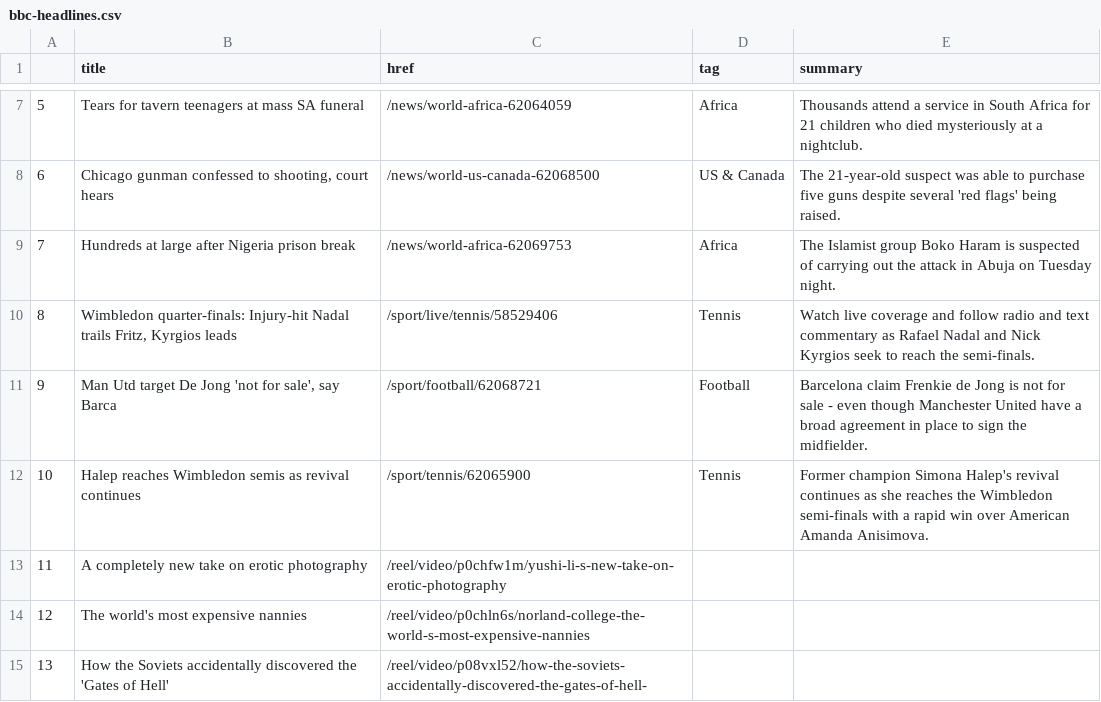
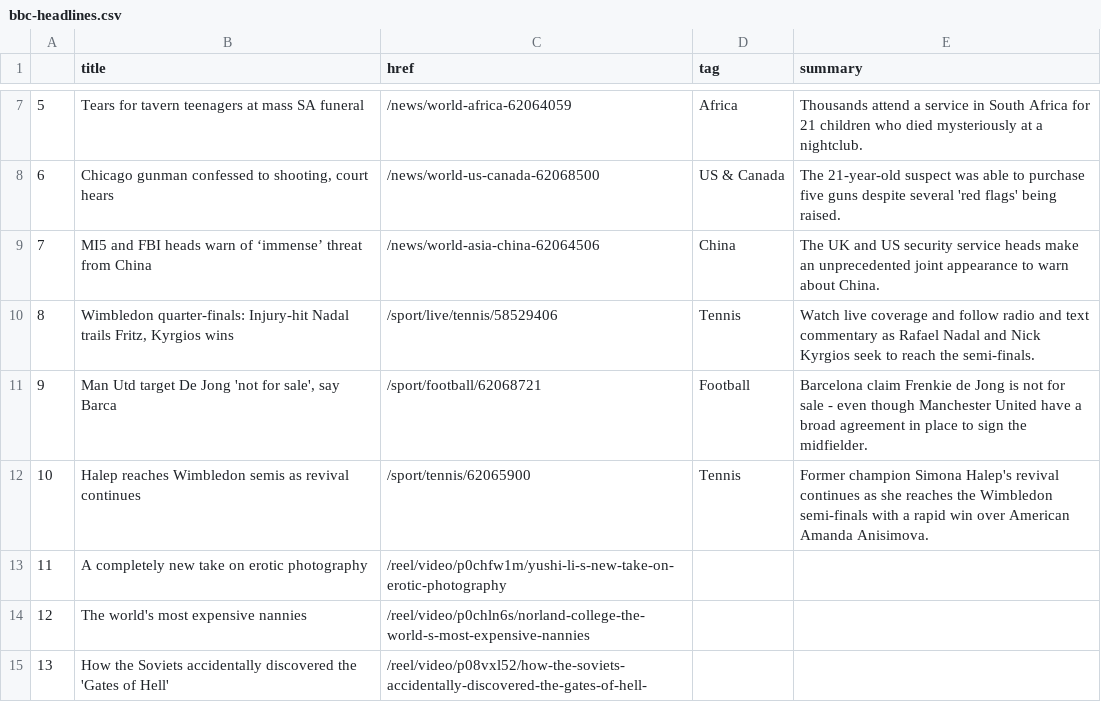
Before and after one commit to msalexford/automatic-scraper, a CSV file: bbc-headlines.csv, drawn as a sheet; only a part is shown, gaps mark what is left out.

```diff
--- a/bbc-headlines.csv
+++ b/bbc-headlines.csv
@@ -8,4 +8,4 @@
 6,"Chicago gunman confessed to shooting, court hears",/news/world-us-canada-62068500,US & Canada,The 21-year-old suspect was able to purchase five guns despite several 'red flags' being raised.
-7,Hundreds at large after Nigeria prison break,/news/world-africa-62069753,Africa,The Islamist group Boko Haram is suspected of carrying out the attack in Abuja on Tuesday night.
-8,"Wimbledon quarter-finals: Injury-hit Nadal trails Fritz, Kyrgios leads",/sport/live/tennis/58529406,Tennis,Watch live coverage and follow radio and text commentary as Rafael Nadal and Nick Kyrgios seek to reach the semi-finals.
+7,MI5 and FBI heads warn of ‘immense’ threat from China,/news/world-asia-china-62064506,China,The UK and US security service heads make an unprecedented joint appearance to warn about China.
+8,"Wimbledon quarter-finals: Injury-hit Nadal trails Fritz, Kyrgios wins",/sport/live/tennis/58529406,Tennis,Watch live coverage and follow radio and text commentary as Rafael Nadal and Nick Kyrgios seek to reach the semi-finals.
 9,"Man Utd target De Jong 'not for sale', say Barca",/sport/football/62068721,Football,Barcelona claim Frenkie de Jong is not for sale - even though Manchester United have a broad agreement in place to sign the midfielder.
```
